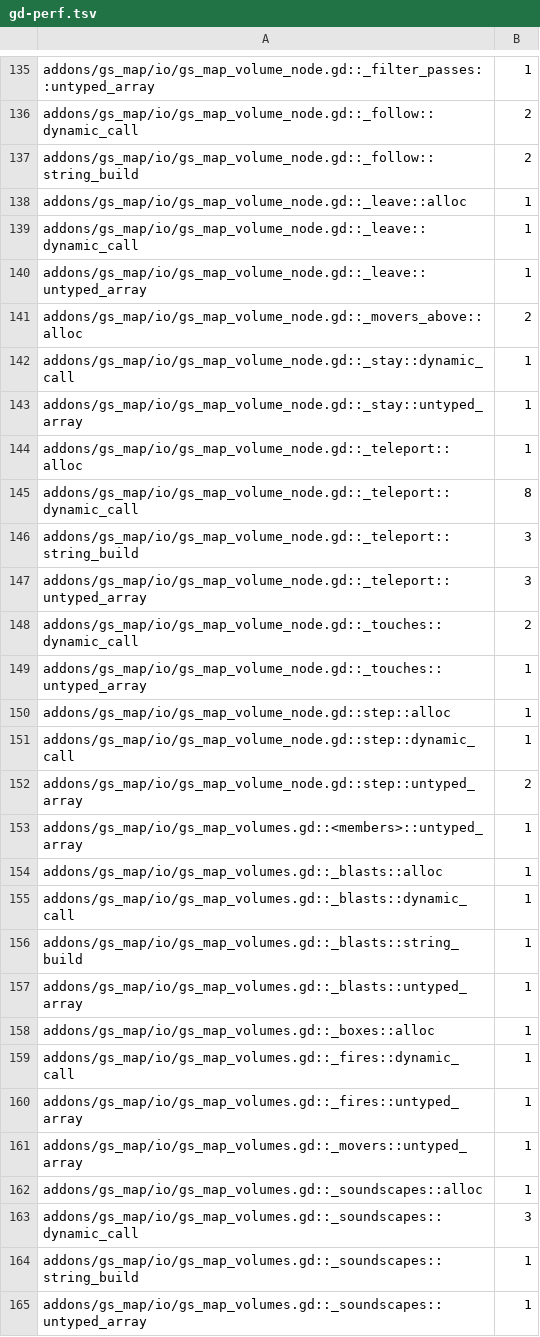
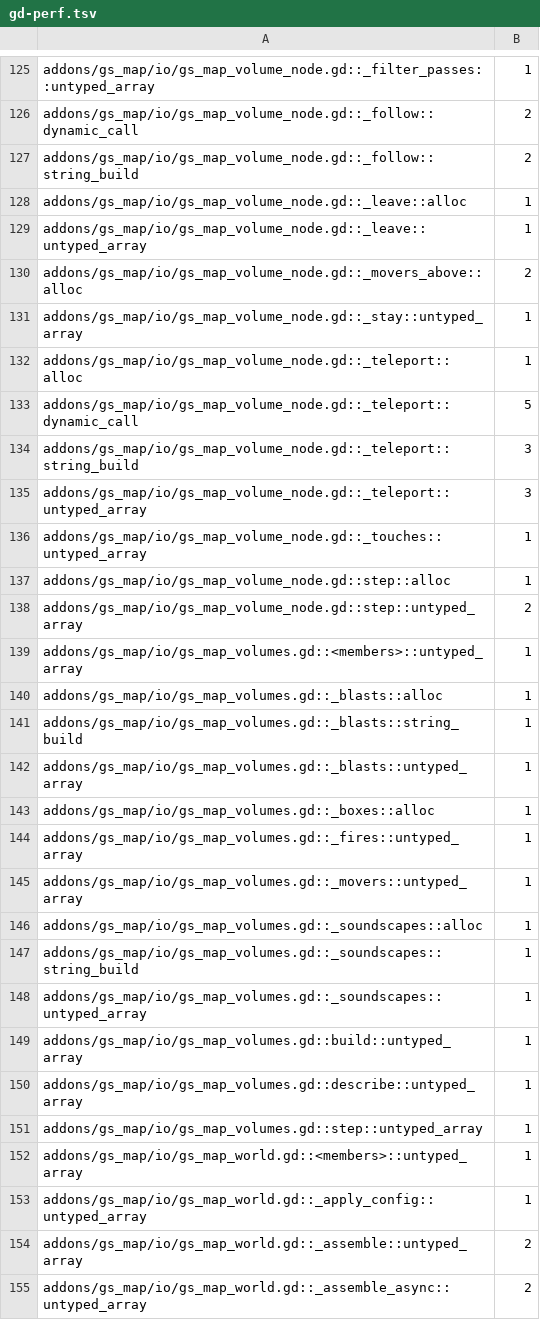
Before and after one commit to gamespice-platform/map, a TSV file: ci/efficiency/gd-perf.tsv, drawn as a sheet; only a part is shown, gaps mark what is left out; the shorter side is filled out with more unchanged rows; the diff covers the shown part only.

```diff
--- a/ci/efficiency/gd-perf.tsv
+++ b/ci/efficiency/gd-perf.tsv
@@ -138,15 +128,11 @@ addons/gs_map/io/gs_map_volume_node.gd::_follow::string_build	2
 addons/gs_map/io/gs_map_volume_node.gd::_leave::alloc	1
-addons/gs_map/io/gs_map_volume_node.gd::_leave::dynamic_call	1
 addons/gs_map/io/gs_map_volume_node.gd::_leave::untyped_array	1
 addons/gs_map/io/gs_map_volume_node.gd::_movers_above::alloc	2
-addons/gs_map/io/gs_map_volume_node.gd::_stay::dynamic_call	1
 addons/gs_map/io/gs_map_volume_node.gd::_stay::untyped_array	1
 addons/gs_map/io/gs_map_volume_node.gd::_teleport::alloc	1
-addons/gs_map/io/gs_map_volume_node.gd::_teleport::dynamic_call	8
+addons/gs_map/io/gs_map_volume_node.gd::_teleport::dynamic_call	5
 addons/gs_map/io/gs_map_volume_node.gd::_teleport::string_build	3
 addons/gs_map/io/gs_map_volume_node.gd::_teleport::untyped_array	3
-addons/gs_map/io/gs_map_volume_node.gd::_touches::dynamic_call	2
 addons/gs_map/io/gs_map_volume_node.gd::_touches::untyped_array	1
 addons/gs_map/io/gs_map_volume_node.gd::step::alloc	1
-addons/gs_map/io/gs_map_volume_node.gd::step::dynamic_call	1
 addons/gs_map/io/gs_map_volume_node.gd::step::untyped_array	2
@@ -154,3 +140,2 @@ addons/gs_map/io/gs_map_volumes.gd::<members>::untyped_array	1
 addons/gs_map/io/gs_map_volumes.gd::_blasts::alloc	1
-addons/gs_map/io/gs_map_volumes.gd::_blasts::dynamic_call	1
 addons/gs_map/io/gs_map_volumes.gd::_blasts::string_build	1
@@ -158,3 +143,2 @@ addons/gs_map/io/gs_map_volumes.gd::_blasts::untyped_array	1
 addons/gs_map/io/gs_map_volumes.gd::_boxes::alloc	1
-addons/gs_map/io/gs_map_volumes.gd::_fires::dynamic_call	1
 addons/gs_map/io/gs_map_volumes.gd::_fires::untyped_array	1
@@ -162,3 +146,2 @@ addons/gs_map/io/gs_map_volumes.gd::_movers::untyped_array	1
 addons/gs_map/io/gs_map_volumes.gd::_soundscapes::alloc	1
-addons/gs_map/io/gs_map_volumes.gd::_soundscapes::dynamic_call	3
 addons/gs_map/io/gs_map_volumes.gd::_soundscapes::string_build	1
```
Also changed, not shown: 13 removed rows elsewhere in this file, 1 other file.
